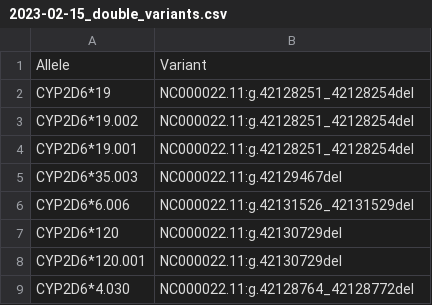
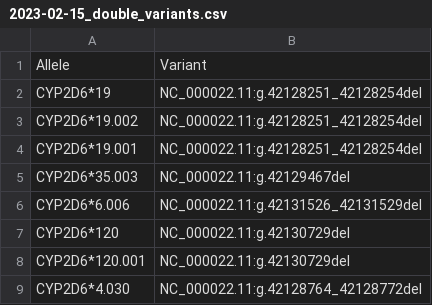
Before and after one commit to lukaas33/VA-star-allele-calling, a CSV file: results/inconsistencies/alleles/2023-02-15_double_variants.csv, drawn as a sheet.

```diff
--- a/results/inconsistencies/alleles/2023-02-15_double_variants.csv
+++ b/results/inconsistencies/alleles/2023-02-15_double_variants.csv
@@ -1,9 +1,9 @@
 Allele, Variant
-CYP2D6*19, NC000022.11:g.42128251_42128254del
-CYP2D6*19.002, NC000022.11:g.42128251_42128254del
-CYP2D6*19.001, NC000022.11:g.42128251_42128254del
-CYP2D6*35.003, NC000022.11:g.42129467del
-CYP2D6*6.006, NC000022.11:g.42131526_42131529del
-CYP2D6*120, NC000022.11:g.42130729del
-CYP2D6*120.001, NC000022.11:g.42130729del
-CYP2D6*4.030, NC000022.11:g.42128764_42128772del
+CYP2D6*19, NC_000022.11:g.42128251_42128254del
+CYP2D6*19.002, NC_000022.11:g.42128251_42128254del
+CYP2D6*19.001, NC_000022.11:g.42128251_42128254del
+CYP2D6*35.003, NC_000022.11:g.42129467del
+CYP2D6*6.006, NC_000022.11:g.42131526_42131529del
+CYP2D6*120, NC_000022.11:g.42130729del
+CYP2D6*120.001, NC_000022.11:g.42130729del
+CYP2D6*4.030, NC_000022.11:g.42128764_42128772del
```
Also changed, not shown: results/inconsistencies/variants/2023-02-15_adjacent_variants.csv, 1 other file.
